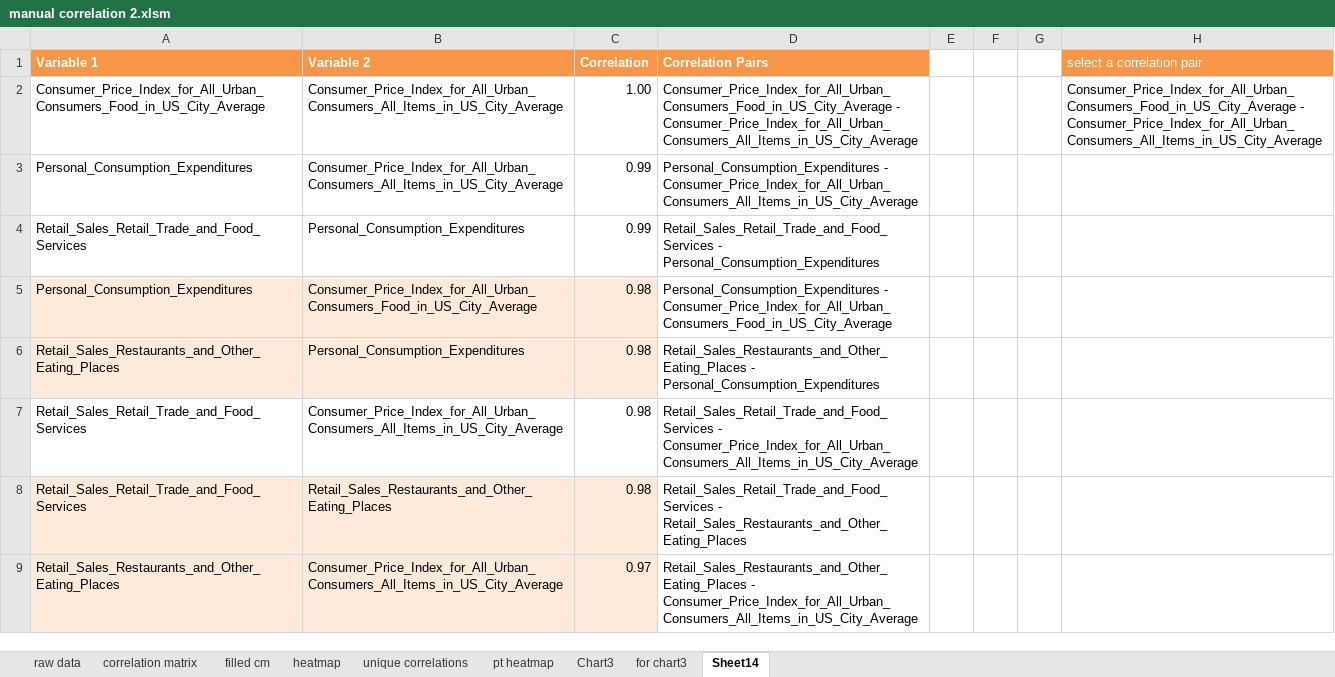
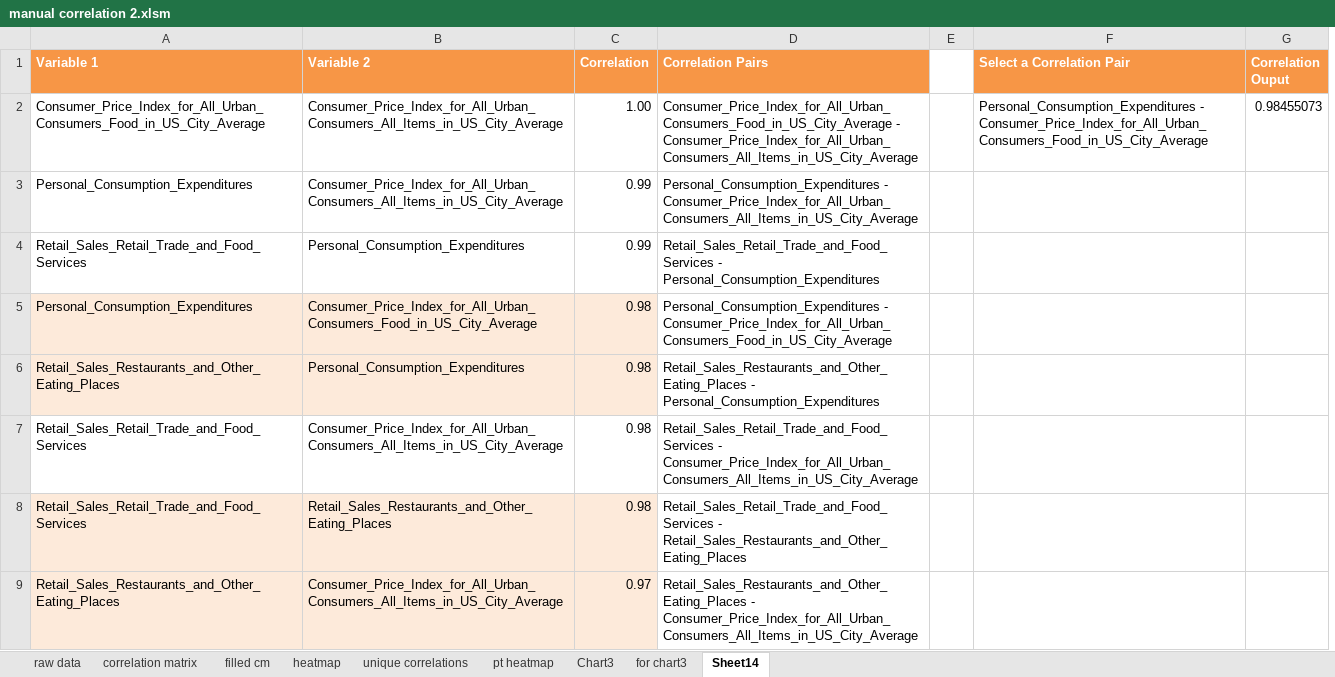
Before and after one commit to katefbanner/Optiver-Challenge, an Excel workbook: excel-editing/processed/manual correlation 2.xlsm, sheet Sheet14, drawn as a sheet; only a part is shown; values as stored, in another font and other column widths than the file's, no borders; conditional formats and table styles not drawn; removed rows and columns are numbered as before the commit, all else as after; the diff names each change by its address in the sheet, - before the commit and + after, or states it on an @@ line.

Commit message:
excel graphs

```diff
--- a/excel-editing/processed/manual correlation 2.xlsm (sheet Sheet14)
+++ b/excel-editing/processed/manual correlation 2.xlsm (sheet Sheet14)
-column F, empty
-column G, empty
-column H (select a correlation pair), row 2: Consumer_Price_Index_for_All_Urban_Consumers_Food_in_US_City_Average - Consumer_Price_Index_for_All_Urban_Consumers_All_Items_in_US_City_Average
+column F (Select a Correlation Pair), row 2: Personal_Consumption_Expenditures - Consumer_Price_Index_for_All_Urban_Consumers_Food_in_US_City_Average
+column G (Correlation Ouput), row 2: 0.98455073
```
Also changed, not shown: formulas that keep their value.
